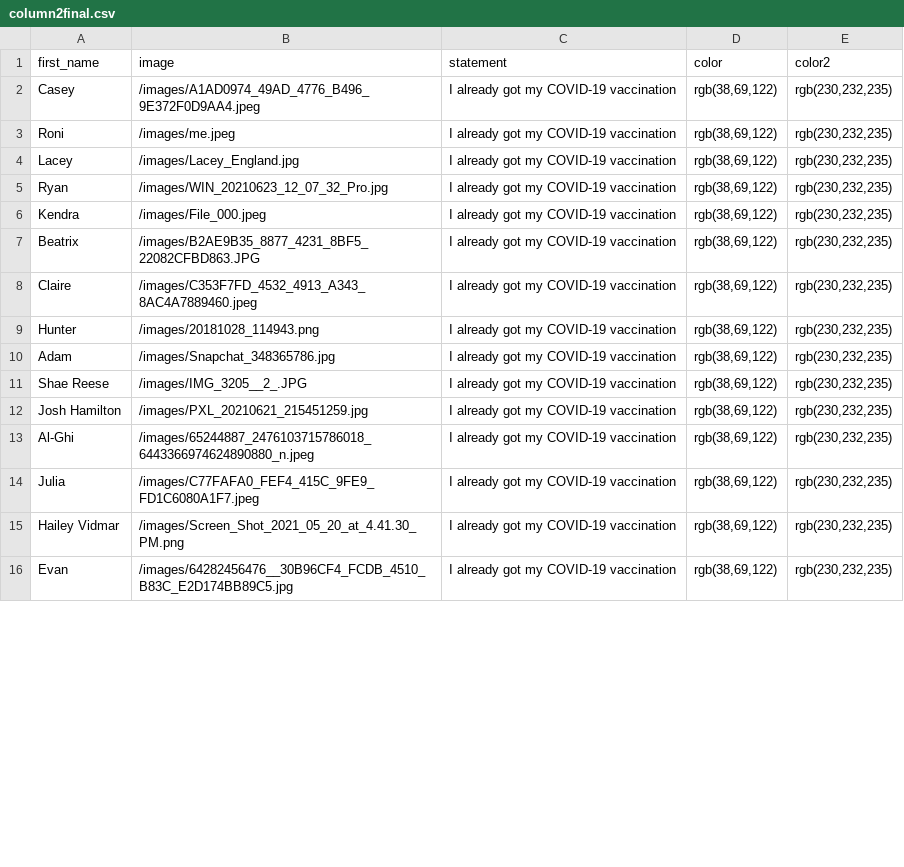
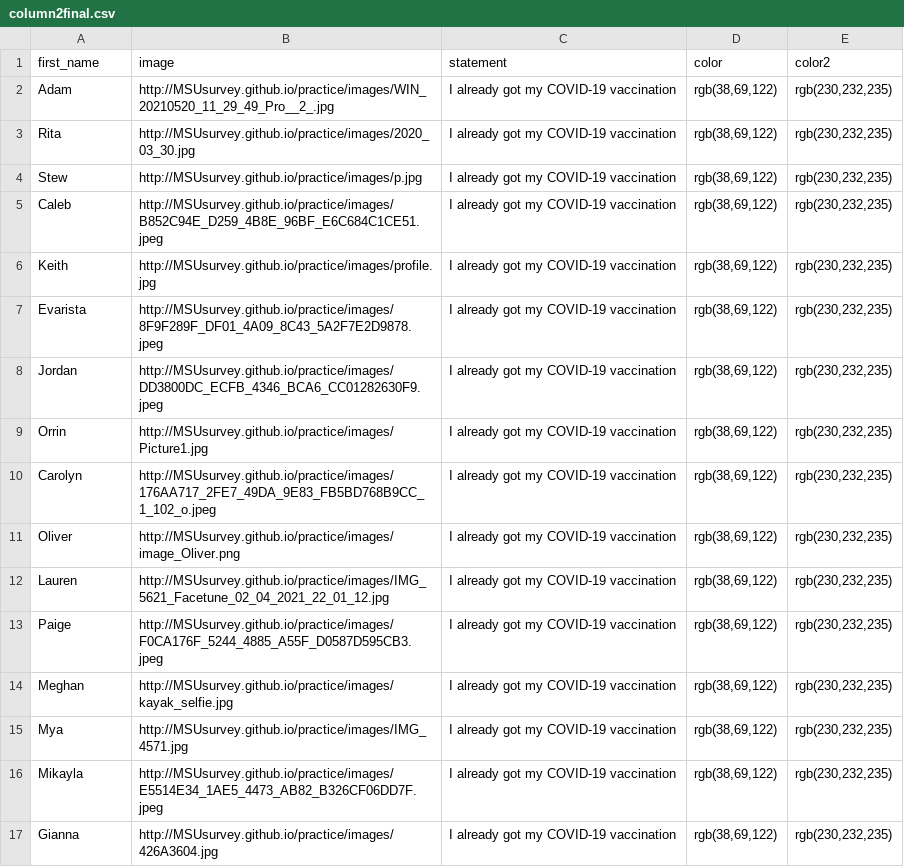
Before and after one commit to MSUsurvey/practice, a CSV file: _data/column2final.csv, drawn as a sheet; only a part is shown; the diff covers the shown part only.

```diff
--- a/_data/column2final.csv
+++ b/_data/column2final.csv
@@ -1,16 +1,17 @@
 first_name,image,statement,color,color2
-"Casey","/images/A1AD0974_49AD_4776_B496_9E372F0D9AA4.jpeg","I already got my COVID-19 vaccination","rgb(38,69,122)","rgb(230,232,235)"
-"Roni","/images/me.jpeg","I already got my COVID-19 vaccination","rgb(38,69,122)","rgb(230,232,235)"
-"Lacey","/images/Lacey_England.jpg","I already got my COVID-19 vaccination","rgb(38,69,122)","rgb(230,232,235)"
-"Ryan","/images/WIN_20210623_12_07_32_Pro.jpg","I already got my COVID-19 vaccination","rgb(38,69,122)","rgb(230,232,235)"
-"Kendra","/images/File_000.jpeg","I already got my COVID-19 vaccination","rgb(38,69,122)","rgb(230,232,235)"
-"Beatrix","/images/B2AE9B35_8877_4231_8BF5_22082CFBD863.JPG","I already got my COVID-19 vaccination","rgb(38,69,122)","rgb(230,232,235)"
-"Claire ","/images/C353F7FD_4532_4913_A343_8AC4A7889460.jpeg","I already got my COVID-19 vaccination","rgb(38,69,122)","rgb(230,232,235)"
-"Hunter","/images/20181028_114943.png","I already got my COVID-19 vaccination","rgb(38,69,122)","rgb(230,232,235)"
-"Adam","/images/Snapchat_348365786.jpg","I already got my COVID-19 vaccination","rgb(38,69,122)","rgb(230,232,235)"
-"Shae Reese","/images/IMG_3205__2_.JPG","I already got my COVID-19 vaccination","rgb(38,69,122)","rgb(230,232,235)"
-"Josh Hamilton","/images/PXL_20210621_215451259.jpg","I already got my COVID-19 vaccination","rgb(38,69,122)","rgb(230,232,235)"
-"Al-Ghi","/images/65244887_2476103715786018_6443366974624890880_n.jpeg","I already got my COVID-19 vaccination","rgb(38,69,122)","rgb(230,232,235)"
-"Julia","/images/C77FAFA0_FEF4_415C_9FE9_FD1C6080A1F7.jpeg","I already got my COVID-19 vaccination","rgb(38,69,122)","rgb(230,232,235)"
-"Hailey Vidmar","/images/Screen_Shot_2021_05_20_at_4.41.30_PM.png","I already got my COVID-19 vaccination","rgb(38,69,122)","rgb(230,232,235)"
-"Evan","/images/64282456476__30B96CF4_FCDB_4510_B83C_E2D174BB89C5.jpg","I already got my COVID-19 vaccination","rgb(38,69,122)","rgb(230,232,235)"
+"Adam","http://MSUsurvey.github.io/practice/images/WIN_20210520_11_29_49_Pro__2_.jpg","I already got my COVID-19 vaccination","rgb(38,69,122)","rgb(230,232,235)"
+"Rita ","http://MSUsurvey.github.io/practice/images/2020_03_30.jpg","I already got my COVID-19 vaccination","rgb(38,69,122)","rgb(230,232,235)"
+"Stew","http://MSUsurvey.github.io/practice/images/p.jpg","I already got my COVID-19 vaccination","rgb(38,69,122)","rgb(230,232,235)"
+"Caleb","http://MSUsurvey.github.io/practice/images/B852C94E_D259_4B8E_96BF_E6C684C1CE51.jpeg","I already got my COVID-19 vaccination","rgb(38,69,122)","rgb(230,232,235)"
+"Keith","http://MSUsurvey.github.io/practice/images/profile.jpg","I already got my COVID-19 vaccination","rgb(38,69,122)","rgb(230,232,235)"
+"Evarista","http://MSUsurvey.github.io/practice/images/8F9F289F_DF01_4A09_8C43_5A2F7E2D9878.jpeg","I already got my COVID-19 vaccination","rgb(38,69,122)","rgb(230,232,235)"
+"Jordan","http://MSUsurvey.github.io/practice/images/DD3800DC_ECFB_4346_BCA6_CC01282630F9.jpeg","I already got my COVID-19 vaccination","rgb(38,69,122)","rgb(230,232,235)"
+"Orrin","http://MSUsurvey.github.io/practice/images/Picture1.jpg","I already got my COVID-19 vaccination","rgb(38,69,122)","rgb(230,232,235)"
+"Carolyn","http://MSUsurvey.github.io/practice/images/176AA717_2FE7_49DA_9E83_FB5BD768B9CC_1_102_o.jpeg","I already got my COVID-19 vaccination","rgb(38,69,122)","rgb(230,232,235)"
+"Oliver","http://MSUsurvey.github.io/practice/images/image_Oliver.png","I already got my COVID-19 vaccination","rgb(38,69,122)","rgb(230,232,235)"
+"Lauren","http://MSUsurvey.github.io/practice/images/IMG_5621_Facetune_02_04_2021_22_01_12.jpg","I already got my COVID-19 vaccination","rgb(38,69,122)","rgb(230,232,235)"
+"Paige","http://MSUsurvey.github.io/practice/images/F0CA176F_5244_4885_A55F_D0587D595CB3.jpeg","I already got my COVID-19 vaccination","rgb(38,69,122)","rgb(230,232,235)"
+"Meghan ","http://MSUsurvey.github.io/practice/images/kayak_selfie.jpg","I already got my COVID-19 vaccination","rgb(38,69,122)","rgb(230,232,235)"
+"Mya","http://MSUsurvey.github.io/practice/images/IMG_4571.jpg","I already got my COVID-19 vaccination","rgb(38,69,122)","rgb(230,232,235)"
+"Mikayla","http://MSUsurvey.github.io/practice/images/E5514E34_1AE5_4473_AB82_B326CF06DD7F.jpeg","I already got my COVID-19 vaccination","rgb(38,69,122)","rgb(230,232,235)"
+"Gianna","http://MSUsurvey.github.io/practice/images/426A3604.jpg","I already got my COVID-19 vaccination","rgb(38,69,122)","rgb(230,232,235)"
```
Also changed, not shown: 1 removed row and 76 edited cells elsewhere in this file, _data/column1final.csv, _data/column3final.csv, 2 other files.
